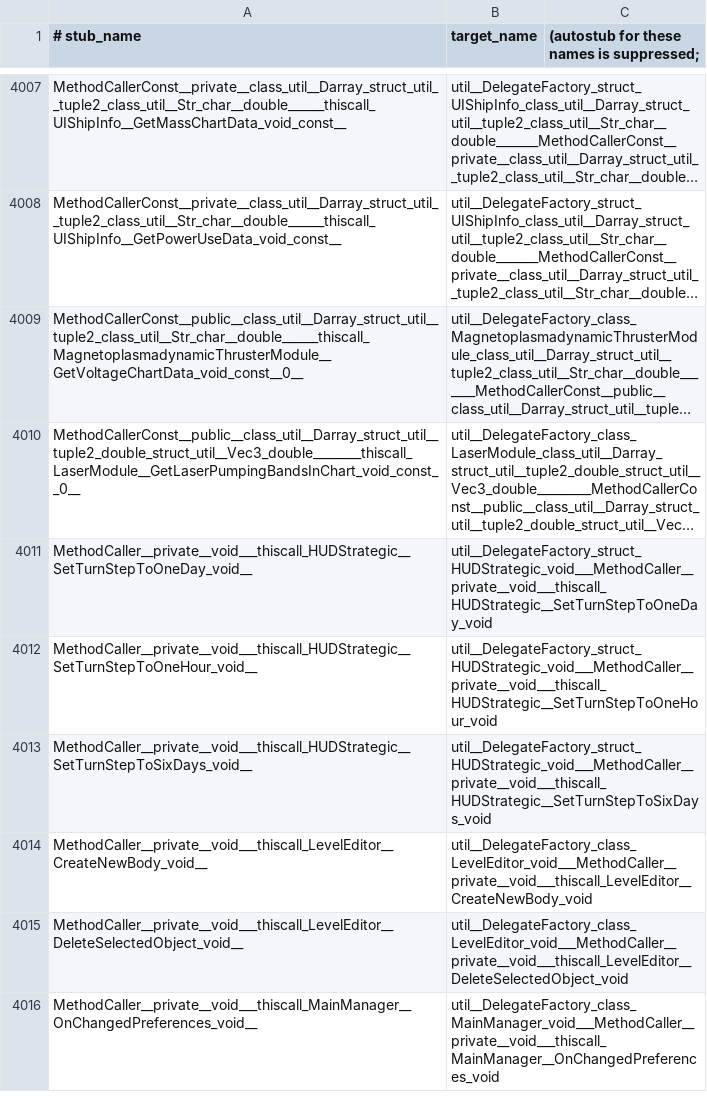
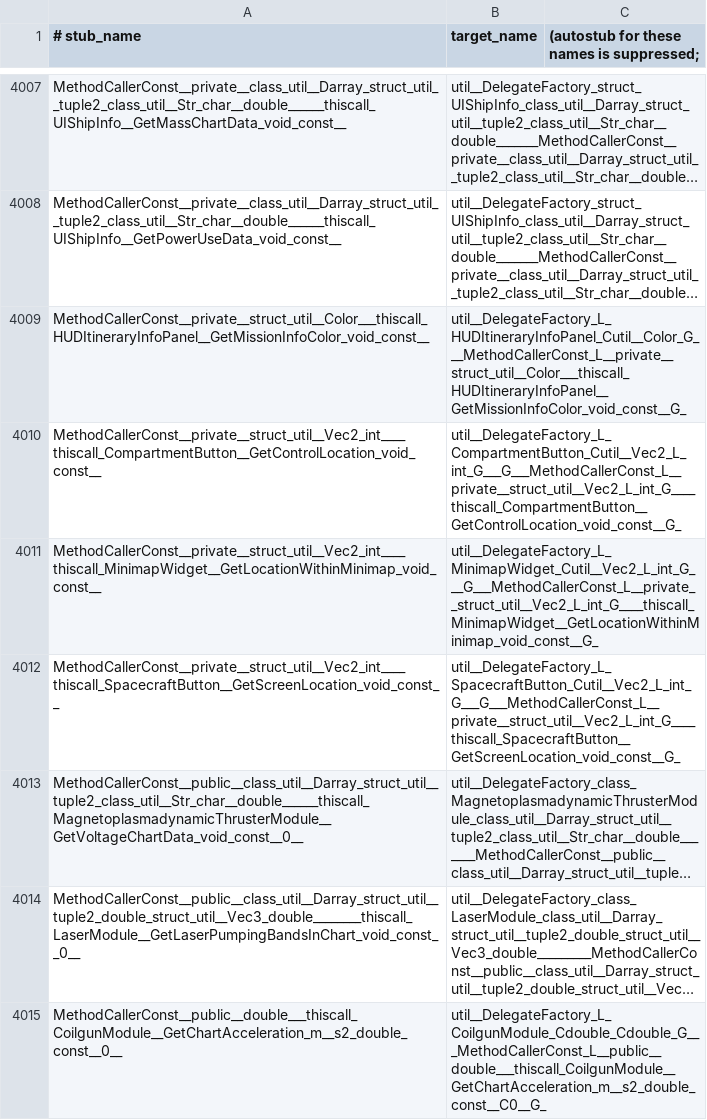
Before and after one commit to Kal19801/CDE, a TSV file: tools/alias_alternatenames.tsv, drawn as a sheet; only a part is shown, gaps mark what is left out; the shorter side is filled out with more unchanged rows; long unchanged cells end in …; the diff covers the shown part only; the diff names each change by its address in the sheet, - before the commit and + after, or states it on an @@ line.

Commit message:
r11 fakecov15 zeroed: 15 false-coverage functions real from disasm (5 UB-shells rebuilt: ExplosiveModule::GetHullRadius_m=sqrt((a/x+b/y)/(c*pi)), MatterCloudComponent::GetParticleRadius_m=pow(3m/(4pi*rho),1/3), CameraManager::GetCameraHeight=pow(10,zoom), Darray<Str> ctor vftable+3zeros (this+4 ptr-arith UB fixed), CraftBlueprintArmor::GetArmorPlateHeights_m_Memoize 433B full decode (CONCAT31 uninit-read + Data.Data indirection poison removed); 10 DelegateFactory MethodCaller template instantiations rewritten to orig ABI (sret@8/obj@0xc cdecl forms, single-line defs feed R1 alias stitching: relocs slots now bind real defs); 7 full.h MC decls orig-ABI-corrected + 4 __thiscall method protos + 3 gen.h K&R; pilot_035_fakecov.c for 3 fn-ptr-only MCs (Coilgun/Railgun/Minimap); Darray<double> copy-ctor dup-symbol fix (game_005 def -> __00505290 + 8 copy-callsites): linker duplicate warnings 30 -> 0; build_alias_map def-scan poison found+fixed (multi-line comment continuation lines starting with non-* chars kill the first-def scan - comments now single-line); fakecov classifier 15 -> 6 (all 6 = stale equiv19 pairings, PDB code sizes verified real: 77/52/34/760/162/58/174/20/20/34B); covered 10623; LINK OK exe 6854656 (+2560)

```diff
--- a/tools/alias_alternatenames.tsv
+++ b/tools/alias_alternatenames.tsv
+row 4009: MethodCallerConst__private__struct_util__Color___thiscall_HUDItineraryInfoPanel__GetMissionInfoColor_void_const__ | util__DelegateFactory_L_HUDItineraryInfoPanel_Cutil__Color_G___MethodCallerConst_L__private__struct_util__Color___thiscall_HUDItineraryInfoPanel__GetMissionInfoColor_void_const__G_
+row 4010: MethodCallerConst__private__struct_util__Vec2_int____thiscall_CompartmentButton__GetControlLocation_void_const__ | util__DelegateFactory_L_CompartmentButton_Cutil__Vec2_L_int_G___G___MethodCallerConst_L__private__struct_util__Vec2_L_int_G____thiscall_CompartmentButton__GetControlLocation_void_const__G_
+row 4011: MethodCallerConst__private__struct_util__Vec2_int____thiscall_MinimapWidget__GetLocationWithinMinimap_void_const__ | util__DelegateFactory_L_MinimapWidget_Cutil__Vec2_L_int_G___G___MethodCallerConst_L__private__struct_util__Vec2_L_int_G____thiscall_MinimapWidget__GetLocationWithinMinimap_void_const__G_
+row 4012: MethodCallerConst__private__struct_util__Vec2_int____thiscall_SpacecraftButton__GetScreenLocation_void_const__ | util__DelegateFactory_L_SpacecraftButton_Cutil__Vec2_L_int_G___G___MethodCallerConst_L__private__struct_util__Vec2_L_int_G____thiscall_SpacecraftButton__GetScreenLocation_void_const__G_
+row 4015: MethodCallerConst__public__double___thiscall_CoilgunModule__GetChartAcceleration_m__s2_double_const__0__ | util__DelegateFactory_L_CoilgunModule_Cdouble_Cdouble_G___MethodCallerConst_L__public__double___thiscall_CoilgunModule__GetChartAcceleration_m__s2_double_const__C0__G_
```
Also changed, not shown: 5 added rows elsewhere in this file, 16 other files.
